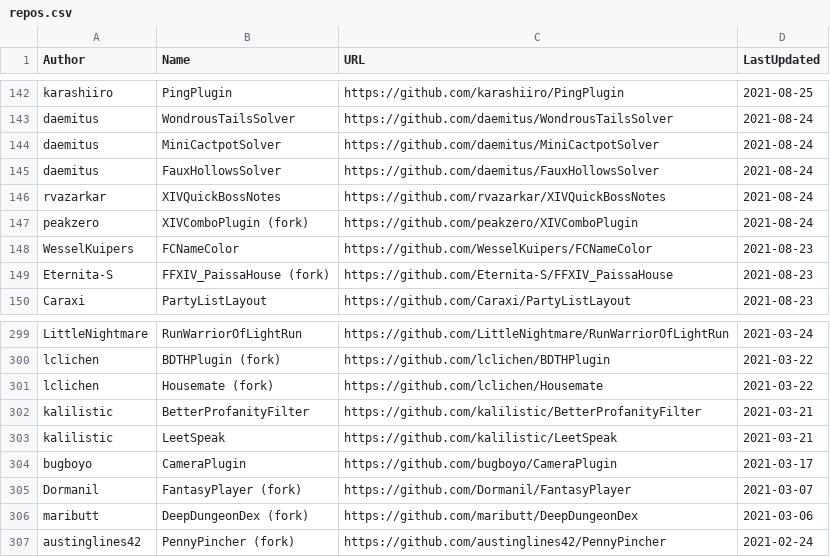
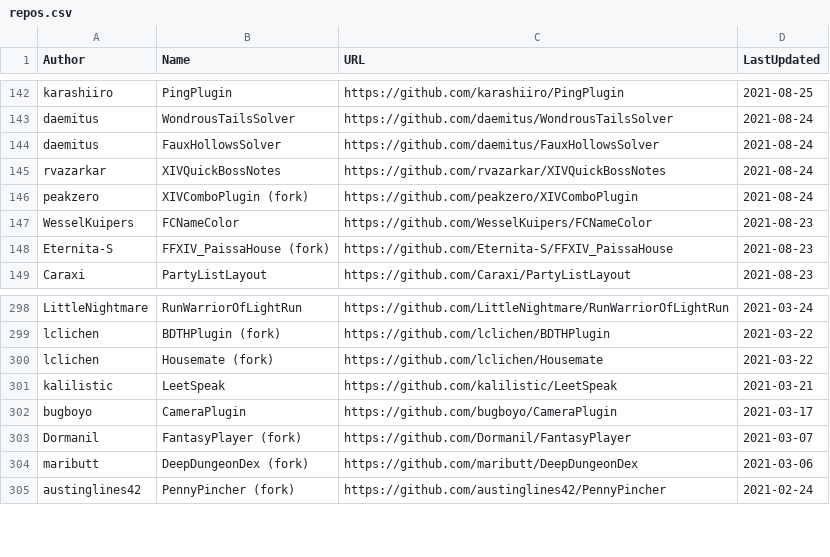
Before and after one commit to kalilistic/xivplugins, a CSV file: docs/_data/repos.csv, drawn as a sheet; only a part is shown, gaps mark what is left out.

```diff
--- a/docs/_data/repos.csv
+++ b/docs/_data/repos.csv
@@ -143,3 +143,2 @@ karashiiro,PingPlugin,https://github.com/karashiiro/PingPlugin,2021-08-25
 daemitus,WondrousTailsSolver,https://github.com/daemitus/WondrousTailsSolver,2021-08-24
-daemitus,MiniCactpotSolver,https://github.com/daemitus/MiniCactpotSolver,2021-08-24
 daemitus,FauxHollowsSolver,https://github.com/daemitus/FauxHollowsSolver,2021-08-24
@@ -301,3 +300,2 @@ lclichen,BDTHPlugin (fork),https://github.com/lclichen/BDTHPlugin,2021-03-22
 lclichen,Housemate (fork),https://github.com/lclichen/Housemate,2021-03-22
-kalilistic,BetterProfanityFilter,https://github.com/kalilistic/BetterProfanityFilter,2021-03-21
 kalilistic,LeetSpeak,https://github.com/kalilistic/LeetSpeak,2021-03-21
```
